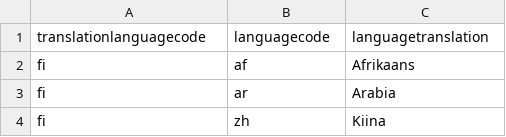
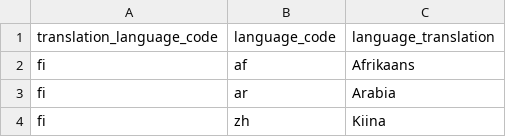
Before and after one commit to UH-StudentServices/mystudies-myteaching-backend, a CSV file: app/src/main/resources/config/liquibase/changelog/data/language_migration_data.csv, drawn as a sheet; only a part is shown.

Commit message:
Changed columns to snake_case

```diff
--- a/app/src/main/resources/config/liquibase/changelog/data/language_migration_data.csv
+++ b/app/src/main/resources/config/liquibase/changelog/data/language_migration_data.csv
@@ -1,2 +1,2 @@
-translationlanguagecode;languagecode;languagetranslation
+translation_language_code;language_code;language_translation
 fi;af;Afrikaans
```
Also changed, not shown: app/src/main/resources/config/liquibase/changelog/data/proficiency_migration_data.csv, 1 other file.
